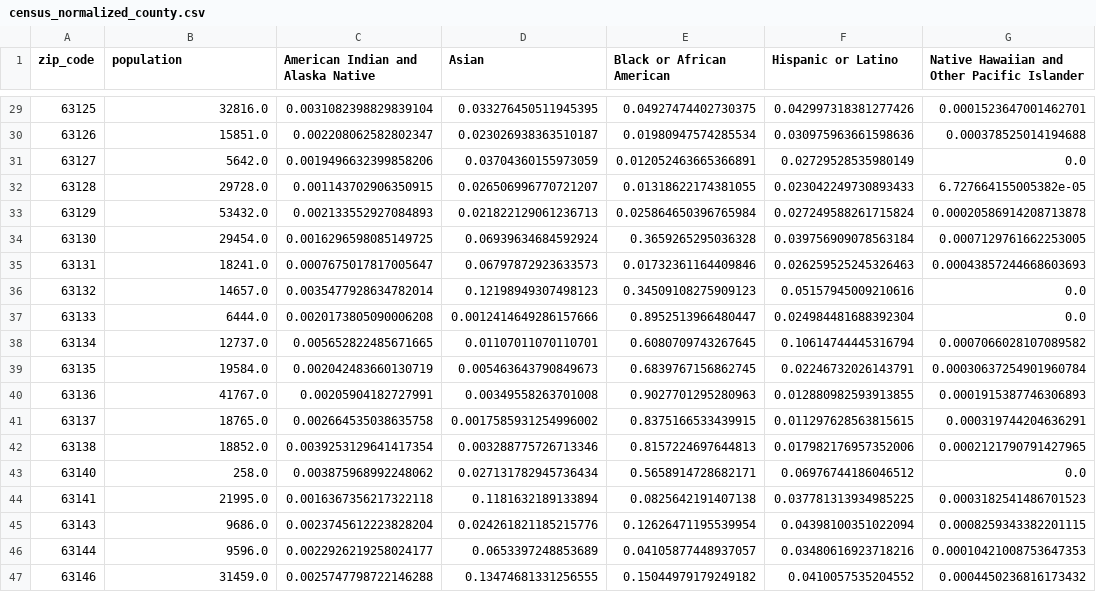
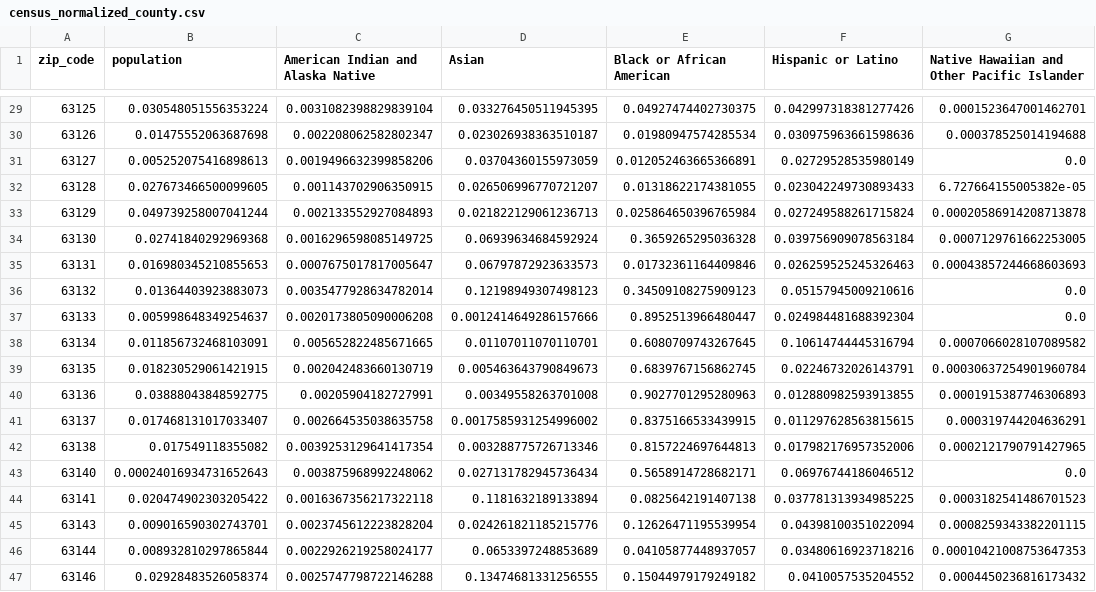
Before and after one commit to CynthiaC-yu/Redistricting, a CSV file: data_collection/Data/county/census_normalized_county.csv, drawn as a sheet; only a part is shown, gaps mark what is left out; the diff covers the shown part only; the diff names each change by its address in the sheet, - before the commit and + after, or states it on an @@ line.

```diff
--- a/data_collection/Data/county/census_normalized_county.csv
+++ b/data_collection/Data/county/census_normalized_county.csv
-B29 (population): 32816.0
+B29 (population): 0.030548051556353224
-B30 (population): 15851.0
+B30 (population): 0.01475552063687698
-B31 (population): 5642.0
+B31 (population): 0.005252075416898613
-B32 (population): 29728.0
+B32 (population): 0.027673466500099605
-B33 (population): 53432.0
+B33 (population): 0.049739258007041244
-B34 (population): 29454.0
+B34 (population): 0.02741840292969368
-B35 (population): 18241.0
+B35 (population): 0.016980345210855653
-B36 (population): 14657.0
+B36 (population): 0.01364403923883073
-B37 (population): 6444.0
+B37 (population): 0.005998648349254637
-B38 (population): 12737.0
+B38 (population): 0.011856732468103091
-B39 (population): 19584.0
+B39 (population): 0.018230529061421915
-B40 (population): 41767.0
+B40 (population): 0.03888043848592775
-B41 (population): 18765.0
+B41 (population): 0.017468131017033407
-B42 (population): 18852.0
+B42 (population): 0.017549118355082
-B43 (population): 258.0
+B43 (population): 0.00024016934731652643
-B44 (population): 21995.0
+B44 (population): 0.020474902303205422
-B45 (population): 9686.0
+B45 (population): 0.009016590302743701
-B46 (population): 9596.0
+B46 (population): 0.008932810297865844
-B47 (population): 31459.0
+B47 (population): 0.02928483526058374
```
Also changed, not shown: 27 edited cells elsewhere in this file, data_collection/Data/city/census_normalized_city.csv, 14 other files.
